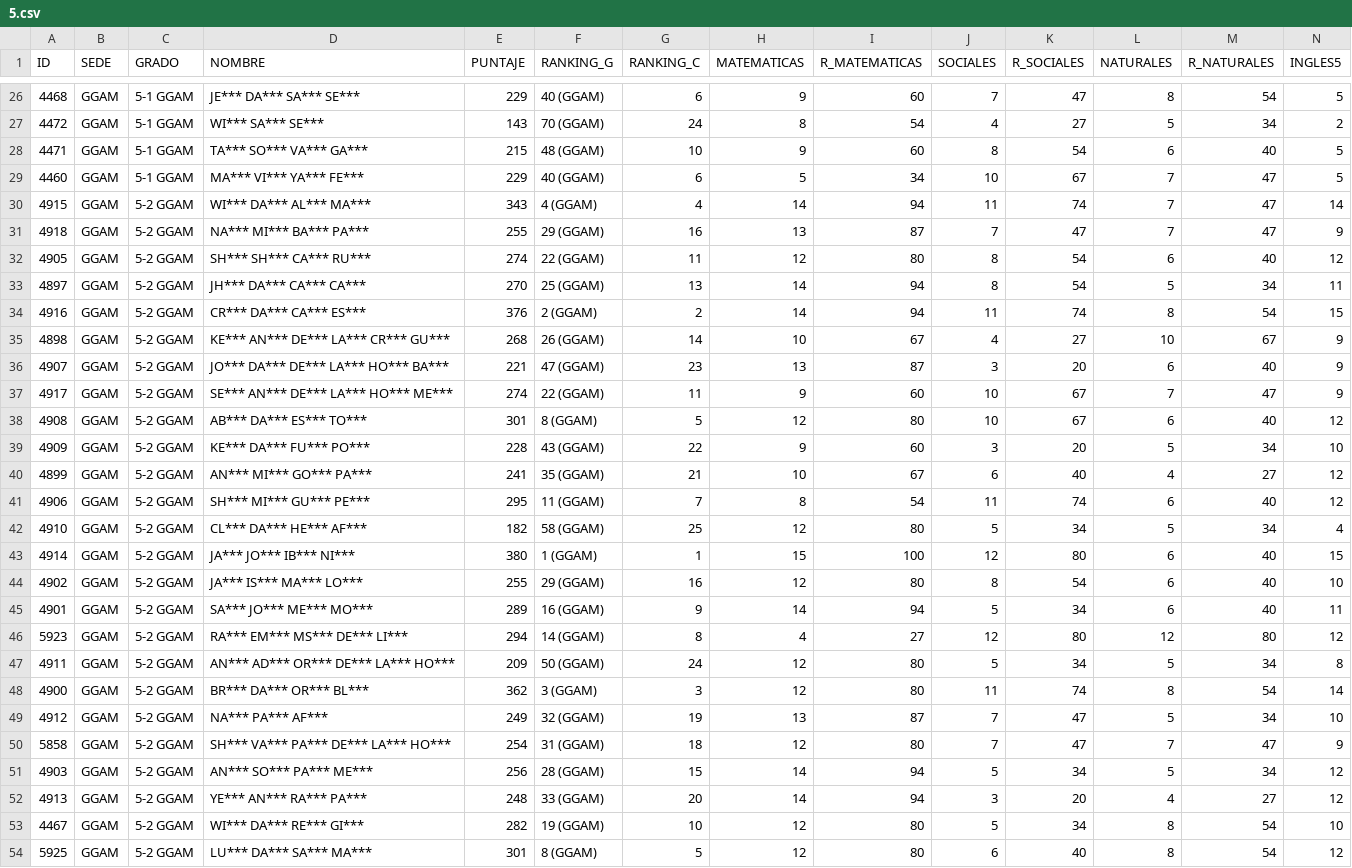
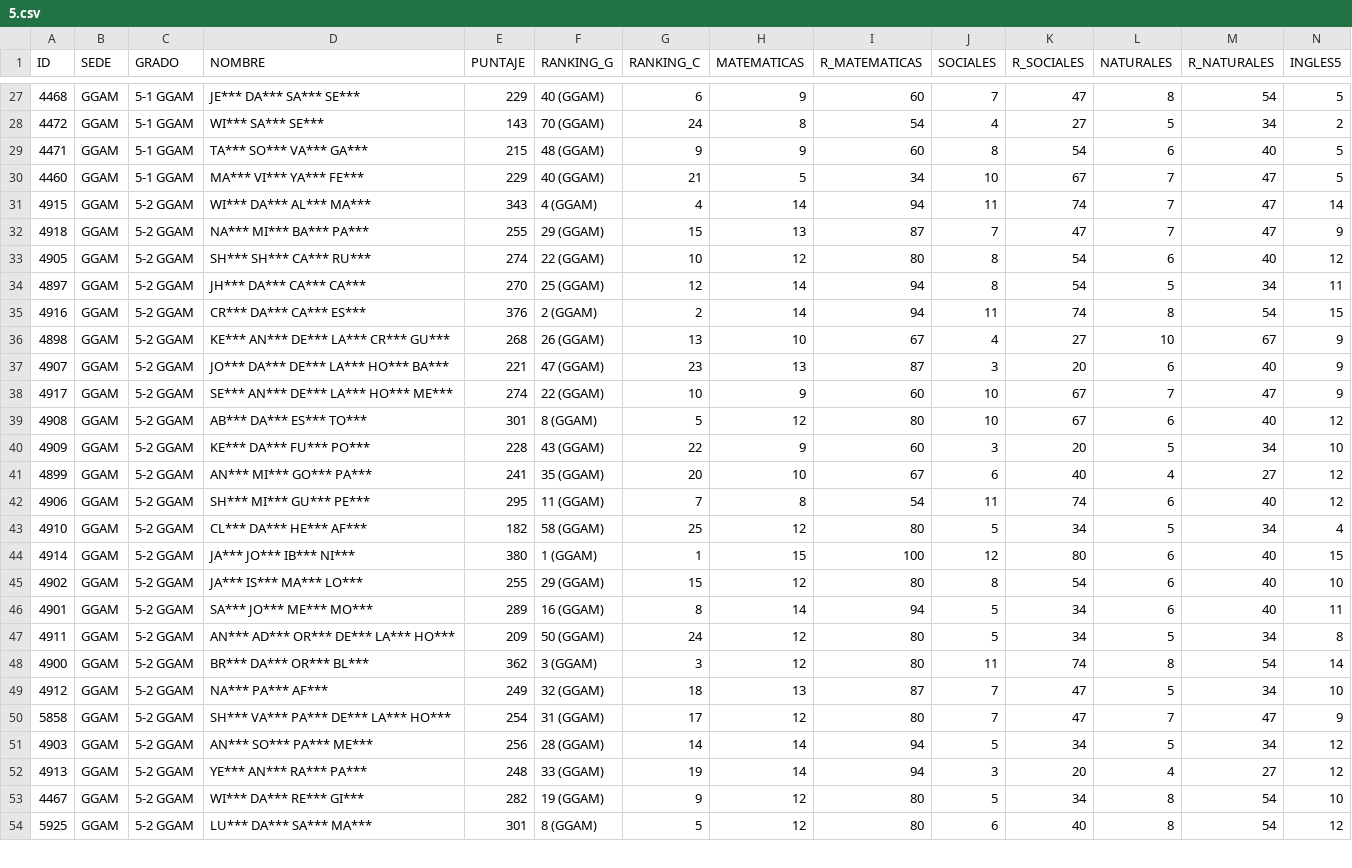
Before and after one commit to EncisoMath/ResultadosRoque, a CSV file: Datos/5.csv, drawn as a sheet; only a part is shown, gaps mark what is left out; removed rows and columns are numbered as before the commit, all else as after; rows hold the shown columns only; the diff covers the shown part only; the diff names each change by its address in the sheet, - before the commit and + after, or states it on an @@ line.

Commit message:
Update 5.csv

```diff
--- a/Datos/5.csv
+++ b/Datos/5.csv
-G29 (RANKING_C): 10
+G29 (RANKING_C): 9
-G30 (RANKING_C): 6
+G30 (RANKING_C): 21
-G32 (RANKING_C): 16
+G32 (RANKING_C): 15
-G33 (RANKING_C): 11
+G33 (RANKING_C): 10
-G34 (RANKING_C): 13
+G34 (RANKING_C): 12
-G36 (RANKING_C): 14
+G36 (RANKING_C): 13
-G38 (RANKING_C): 11
+G38 (RANKING_C): 10
-G41 (RANKING_C): 21
+G41 (RANKING_C): 20
-G45 (RANKING_C): 16
+G45 (RANKING_C): 15
-G46 (RANKING_C): 9
+G46 (RANKING_C): 8
-row 46: 5923 | GGAM | 5-2 GGAM | RA*** EM*** MS*** DE*** LI*** | 294 | 14 (GGAM) | 8 | 4 | 27 | 12 | 80 | 12 | 80 | 12
-G49 (RANKING_C): 19
+G49 (RANKING_C): 18
-G50 (RANKING_C): 18
+G50 (RANKING_C): 17
-G51 (RANKING_C): 15
+G51 (RANKING_C): 14
-G52 (RANKING_C): 20
+G52 (RANKING_C): 19
-G53 (RANKING_C): 10
+G53 (RANKING_C): 9
```
Also changed, not shown: 4 added rows, 3 removed rows and 14 edited cells elsewhere in this file.
